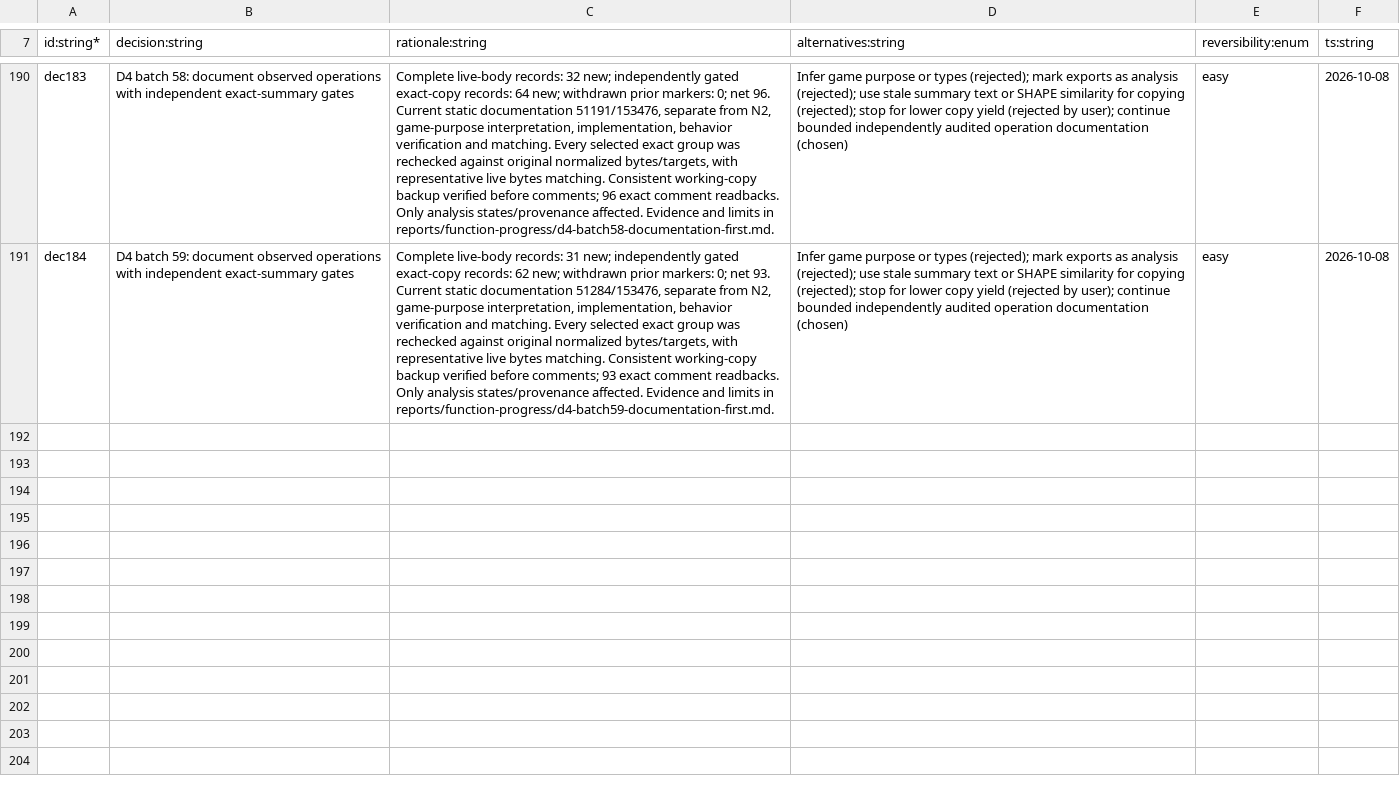
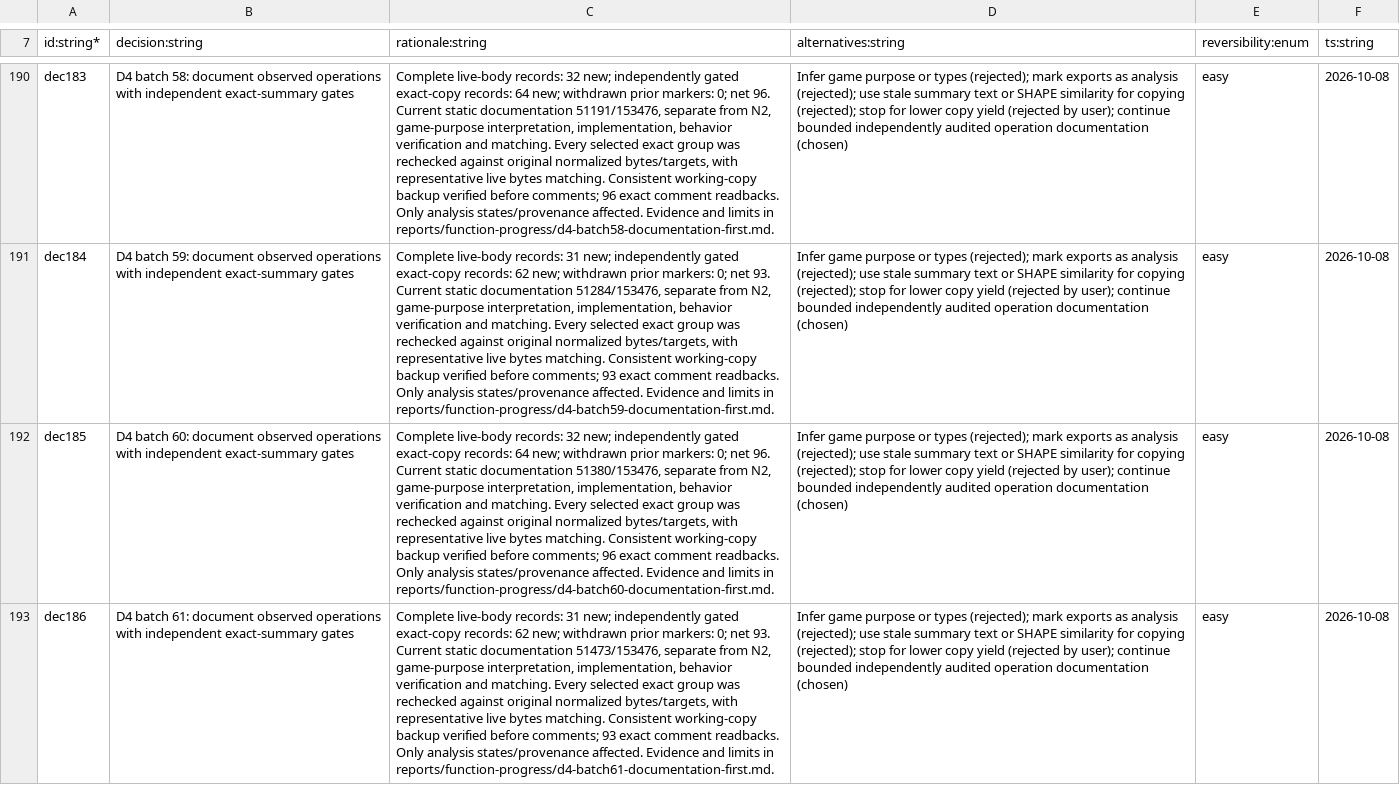
Before and after one commit to NicoRuedaA/project-arceus, a TSV file: sheets/decisions.tsv, drawn as a sheet; only a part is shown, gaps mark what is left out; the diff names each change by its address in the sheet, - before the commit and + after, or states it on an @@ line.

Commit message:
docs(re): document 189 native functions in batches 60-61

```diff
--- a/sheets/decisions.tsv
+++ b/sheets/decisions.tsv
+row 192: dec185 | D4 batch 60: document observed operations with independent exact-summary gates | Complete live-body records: 32 new; independently gated exact-copy records: 64 new; withdrawn prior markers: 0; net 96. Current static documentation 51380/153476, separate from N2, game-purpose interpretation, implementation, behavior verification and matching. Every selected exact group was rechecked against original normalized bytes/targets, with representative live bytes matching. Consistent working-copy backup verified before comments; 96 exact comment readbacks. Only analysis states/provenance affected. Evidence and limits in reports/function-progress/d4-batch60-documentation-first.md. | Infer game purpose or types (rejected); mark exports as analysis (rejected); use stale summary text or SHAPE similarity for copying (rejected); stop for lower copy yield (rejected by user); continue bounded independently audited operation documentation (chosen) | easy | 2026-10-08
+row 193: dec186 | D4 batch 61: document observed operations with independent exact-summary gates | Complete live-body records: 31 new; independently gated exact-copy records: 62 new; withdrawn prior markers: 0; net 93. Current static documentation 51473/153476, separate from N2, game-purpose interpretation, implementation, behavior verification and matching. Every selected exact group was rechecked against original normalized bytes/targets, with representative live bytes matching. Consistent working-copy backup verified before comments; 93 exact comment readbacks. Only analysis states/provenance affected. Evidence and limits in reports/function-progress/d4-batch61-documentation-first.md. | Infer game purpose or types (rejected); mark exports as analysis (rejected); use stale summary text or SHAPE similarity for copying (rejected); stop for lower copy yield (rejected by user); continue bounded independently audited operation documentation (chosen) | easy | 2026-10-08
```
Also changed, not shown: 10 other files.
